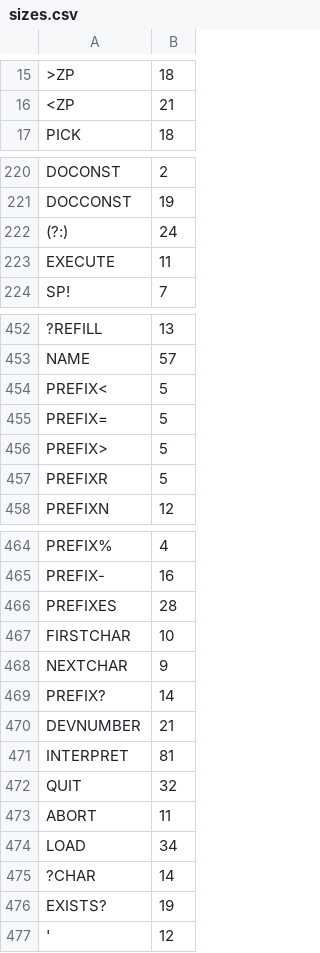
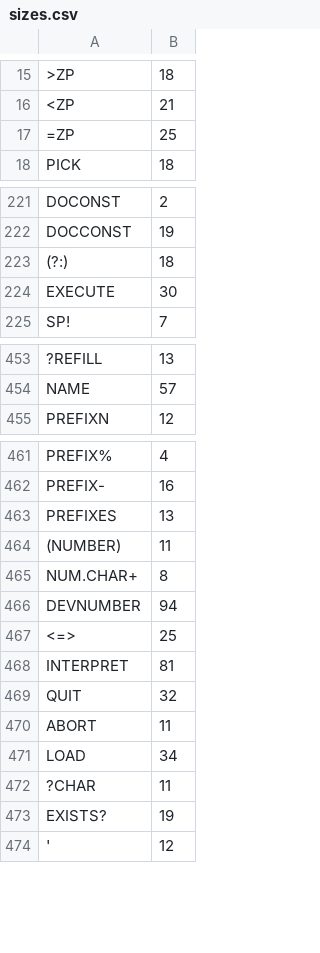
Before and after one commit to chitselb/pettil, a CSV file: docs/sizes.csv, drawn as a sheet; only a part is shown, gaps mark what is left out; removed rows and columns are numbered as before the commit, all else as after; the diff covers the shown part only; the diff names each change by its address in the sheet, - before the commit and + after, or states it on an @@ line.

Commit message:
stable, working on number

```diff
--- a/docs/sizes.csv
+++ b/docs/sizes.csv
+row 17: =ZP | 25
-B223: 24
+B223: 18
-B224: 11
+B224: 30
-row 454: PREFIX< | 5
-row 455: PREFIX= | 5
-row 456: PREFIX> | 5
-row 457: PREFIXR | 5
-B463: 28
+B463: 13
-row 467: FIRSTCHAR | 10
-row 468: NEXTCHAR | 9
-row 469: PREFIX? | 14
+row 464: (NUMBER) | 11
+row 465: NUM.CHAR+ | 8
-B466: 21
+B466: 94
+row 467: <=> | 25
-B472: 14
+B472: 11
```
Also changed, not shown: 22 edited cells elsewhere in this file, 7 other files.
